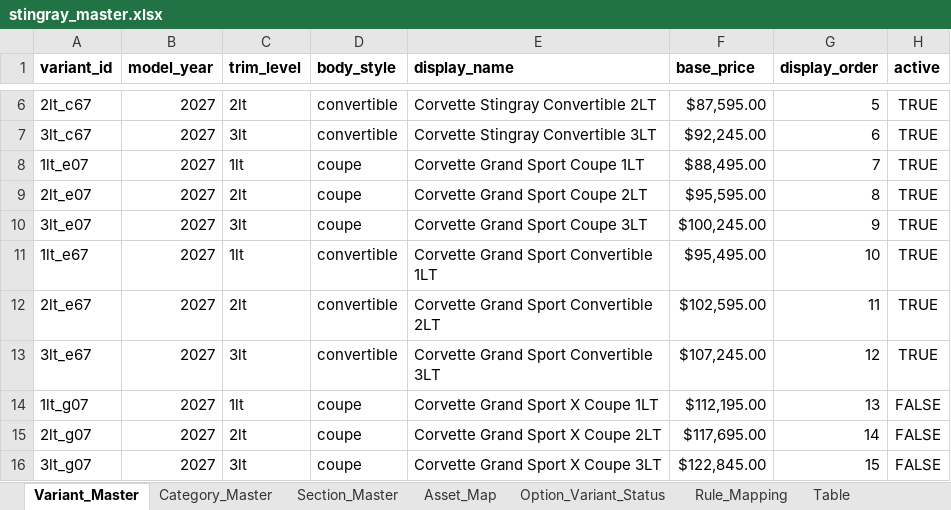
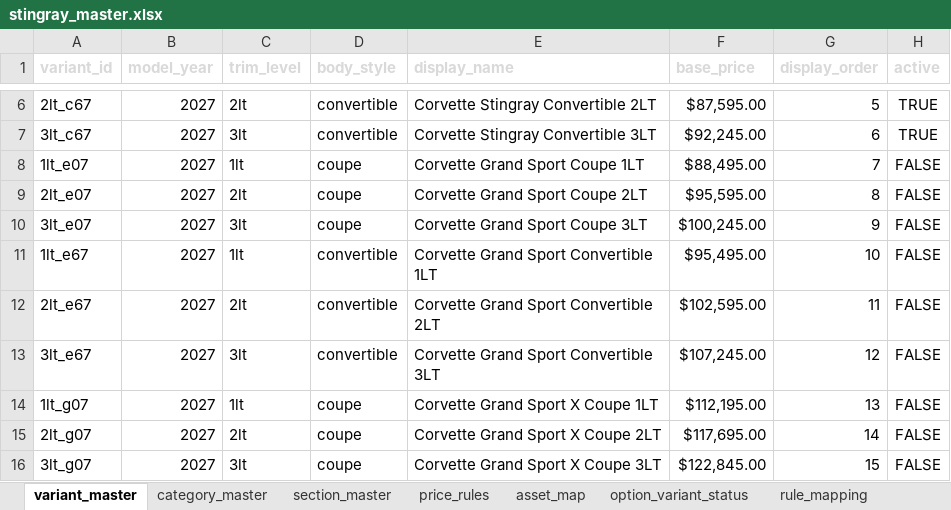
Before and after one commit to seanzmc/27vette, an Excel workbook: stingray_master.xlsx, sheet variant_master, drawn as a sheet; only a part is shown, gaps mark what is left out; values as stored, in another font and other column widths than the file's, no borders; table styles not drawn; the diff names each change by its address in the sheet, - before the commit and + after, or states it on an @@ line.

Commit message:
Adds workbook pass plan for rules and pricing
Documents the next cleanup pass for rule imports and price overrides, including stricter rule IDs, clearer pricing contracts, and a sequencing audit for requires rules.

Also preserves a backup copy of the workbook before the contract update.

```diff
--- a/stingray_master.xlsx (sheet variant_master)
+++ b/stingray_master.xlsx (sheet variant_master)
-sheet tab: Variant_Master
+sheet tab: variant_master
-sheet tab: Category_Master
+sheet tab: category_master
-sheet tab: Section_Master
+sheet tab: section_master
-sheet tab: Asset_Map
+sheet tab: asset_map
-sheet tab: Option_Variant_Status
+sheet tab: option_variant_status
-sheet tab: Rule_Mapping
+sheet tab: rule_mapping
-sheet tab: Table
+sheet tab: price_rules
-A1:H1 text colour: black
+A1:H1 text colour: #D9D9D9
-H8:H13 (active): TRUE
+H8:H13 (active): FALSE
```
Also changed, not shown: sheet rules_import, sheet color_overrides, sheet stingray_master, sheet section_master, sheet lt_interiors, sheet category_master, other sheet tabs, 3 other files.
